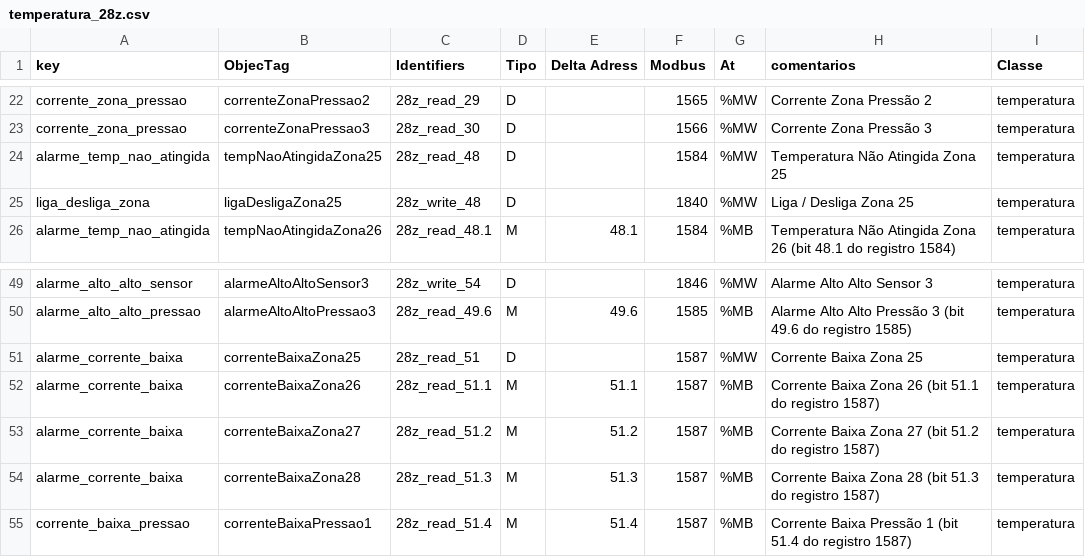
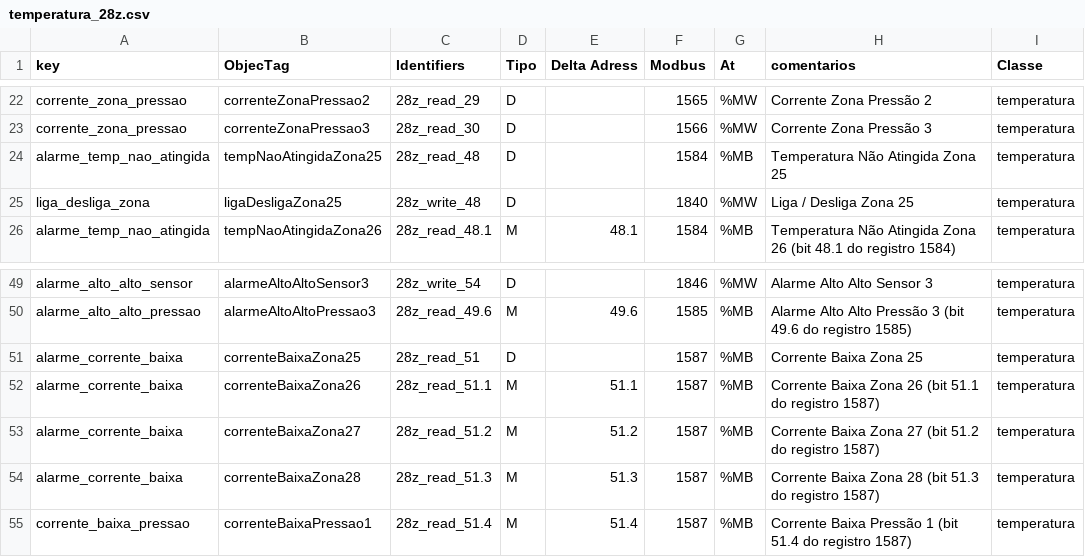
Before and after one commit to AbnerVasconcelos/gateway-mms-01, a CSV file: tables/temperatura_28z.csv, drawn as a sheet; only a part is shown, gaps mark what is left out.

```diff
--- a/tables/temperatura_28z.csv
+++ b/tables/temperatura_28z.csv
@@ -23,3 +23,3 @@ corrente_zona_pressao,correnteZonaPressao2,28z_read_29,D,,1565,%MW,Corrente Zona
 corrente_zona_pressao,correnteZonaPressao3,28z_read_30,D,,1566,%MW,Corrente Zona Pressão 3,temperatura
-alarme_temp_nao_atingida,tempNaoAtingidaZona25,28z_read_48,D,,1584,%MW,Temperatura Não Atingida Zona 25,temperatura
+alarme_temp_nao_atingida,tempNaoAtingidaZona25,28z_read_48,D,,1584,%MB,Temperatura Não Atingida Zona 25,temperatura
 liga_desliga_zona,ligaDesligaZona25,28z_write_48,D,,1840,%MW,Liga / Desliga Zona 25,temperatura
@@ -50,3 +50,3 @@ alarme_alto_alto_sensor,alarmeAltoAltoSensor3,28z_write_54,D,,1846,%MW,Alarme Al
 alarme_alto_alto_pressao,alarmeAltoAltoPressao3,28z_read_49.6,M,49.6,1585,%MB,Alarme Alto Alto Pressão 3 (bit 49.6 do registro 1585),temperatura
-alarme_corrente_baixa,correnteBaixaZona25,28z_read_51,D,,1587,%MW,Corrente Baixa Zona 25,temperatura
+alarme_corrente_baixa,correnteBaixaZona25,28z_read_51,D,,1587,%MB,Corrente Baixa Zona 25,temperatura
 alarme_corrente_baixa,correnteBaixaZona26,28z_read_51.1,M,51.1,1587,%MB,Corrente Baixa Zona 26 (bit 51.1 do registro 1587),temperatura
```
Also changed, not shown: tables/temperatura_24z.csv, 14 other files.
